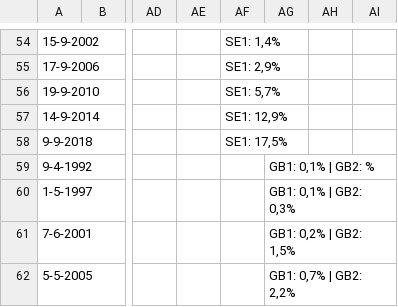
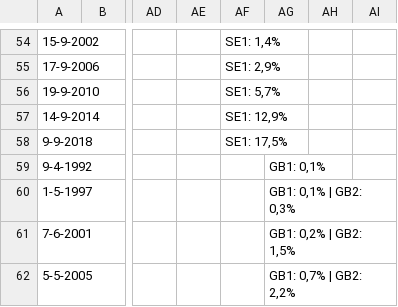
Before and after one commit to Sibruh/FarRightRise, a CSV file: Countries data - Elections.csv, drawn as a sheet; only a part is shown, gaps mark what is left out; the diff names each change by its address in the sheet, - before the commit and + after, or states it on an @@ line.

```diff
--- a/Countries data - Elections.csv
+++ b/Countries data - Elections.csv
-AG59: GB1: 0,1% | GB2: %
+AG59: GB1: 0,1%
```
Also changed, not shown: Countries data - Parties.csv, 5 other files.
